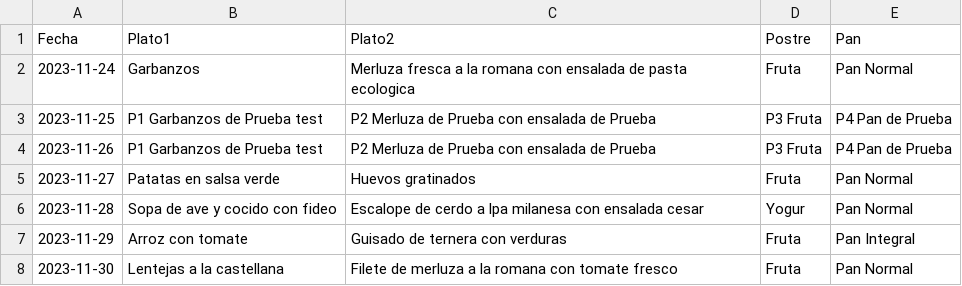
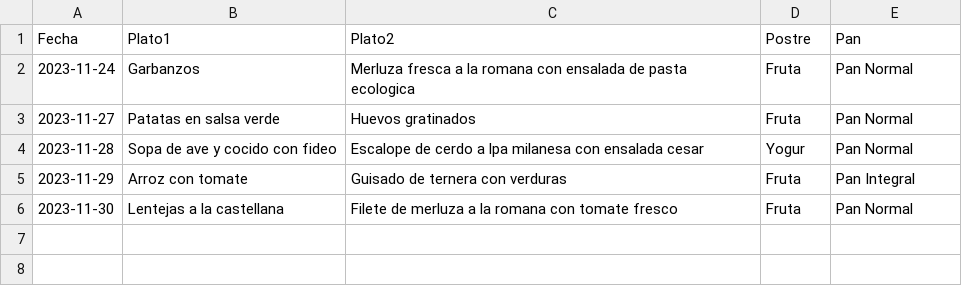
Before and after one commit to SistemaAxel/Comedores, a CSV file: comedores/00001/Basal.csv, drawn as a sheet.

Commit message:
Update Basal.csv

```diff
--- a/comedores/00001/Basal.csv
+++ b/comedores/00001/Basal.csv
@@ -2,4 +2,2 @@ Fecha,Plato1,Plato2,Postre,Pan
 2023-11-24,Garbanzos,Merluza fresca a la romana con ensalada de pasta ecologica,Fruta,Pan Normal
-2023-11-25,P1 Garbanzos de Prueba test,P2 Merluza de Prueba con ensalada de Prueba,P3 Fruta,P4 Pan de Prueba
-2023-11-26,P1 Garbanzos de Prueba test,P2 Merluza de Prueba con ensalada de Prueba,P3 Fruta,P4 Pan  de Prueba
 2023-11-27,Patatas en salsa verde,Huevos gratinados,Fruta,Pan Normal
```
